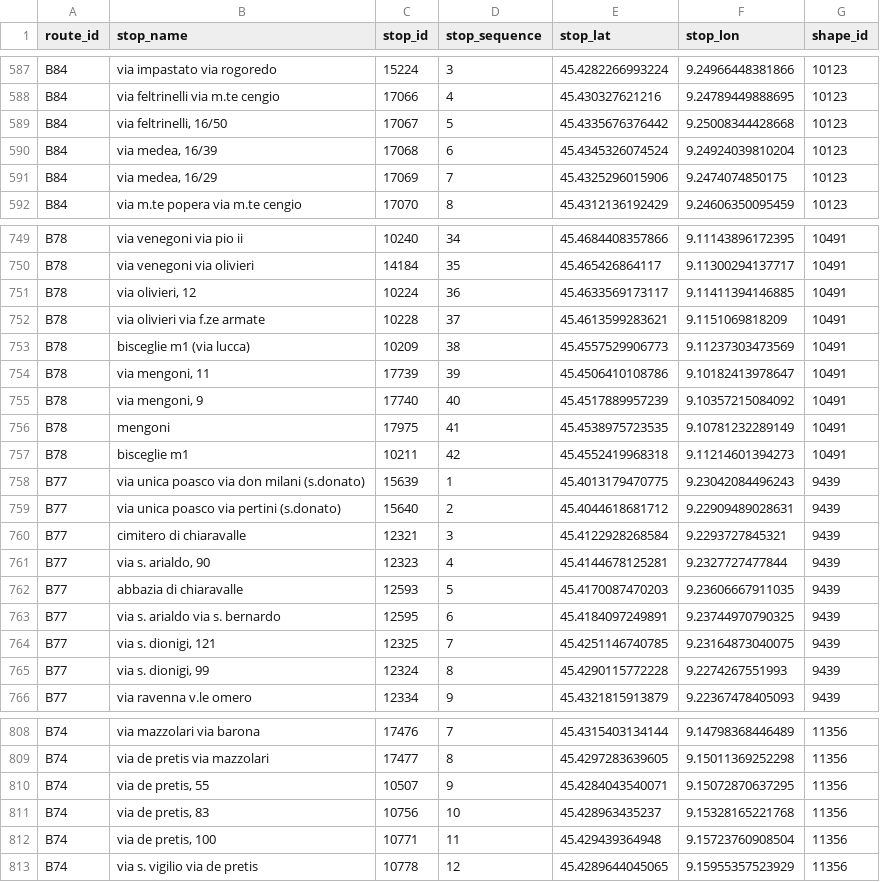
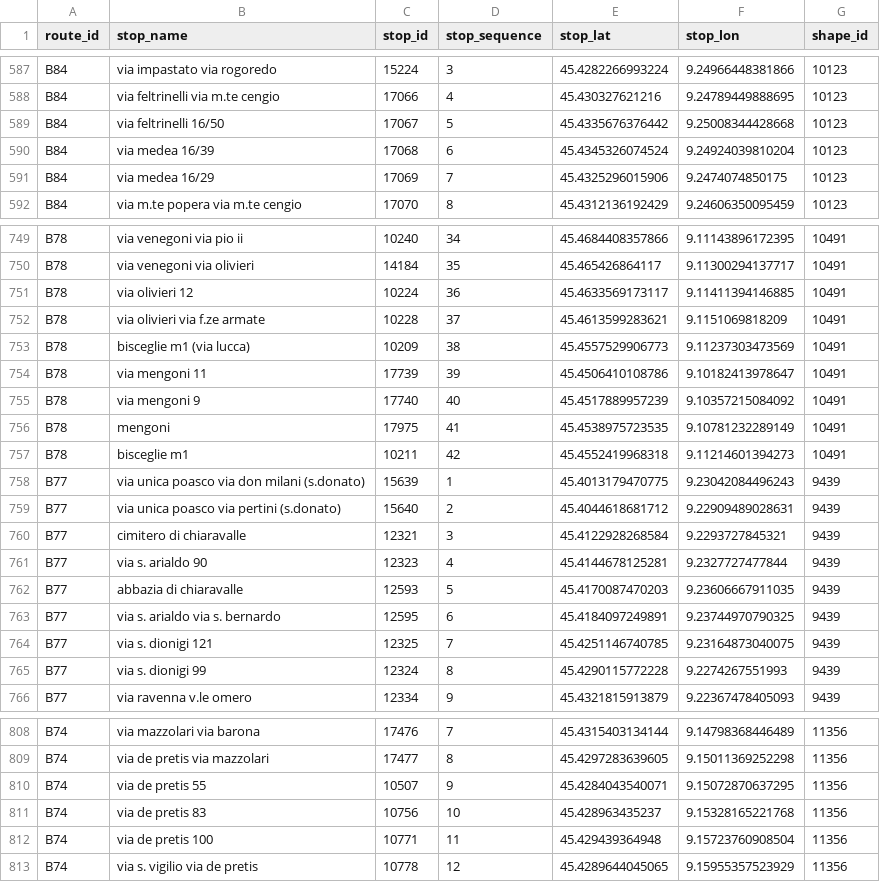
Before and after one commit to nhabbash/transport-network-analysis, a CSV file: data/csv/bus.csv, drawn as a sheet; only a part is shown, gaps mark what is left out; the diff covers the shown part only.

```diff
--- a/data/csv/bus.csv
+++ b/data/csv/bus.csv
@@ -588,5 +588,5 @@ B84,via impastato via rogoredo,15224,3,45.4282266993224,9.24966448381866,10123
 B84,via feltrinelli via m.te cengio,17066,4,45.430327621216,9.24789449888695,10123
-B84,"via feltrinelli, 16/50",17067,5,45.4335676376442,9.25008344428668,10123
-B84,"via medea, 16/39",17068,6,45.4345326074524,9.24924039810204,10123
-B84,"via medea, 16/29",17069,7,45.4325296015906,9.2474074850175,10123
+B84,via feltrinelli 16/50,17067,5,45.4335676376442,9.25008344428668,10123
+B84,via medea 16/39,17068,6,45.4345326074524,9.24924039810204,10123
+B84,via medea 16/29,17069,7,45.4325296015906,9.2474074850175,10123
 B84,via m.te popera via m.te cengio,17070,8,45.4312136192429,9.24606350095459,10123
@@ -750,7 +750,7 @@ B78,via venegoni via pio ii,10240,34,45.4684408357866,9.11143896172395,10491
 B78,via venegoni via olivieri,14184,35,45.465426864117,9.11300294137717,10491
-B78,"via olivieri, 12",10224,36,45.4633569173117,9.11411394146885,10491
+B78,via olivieri 12,10224,36,45.4633569173117,9.11411394146885,10491
 B78,via olivieri via f.ze armate,10228,37,45.4613599283621,9.1151069818209,10491
 B78,bisceglie m1 (via lucca),10209,38,45.4557529906773,9.11237303473569,10491
-B78,"via mengoni, 11",17739,39,45.4506410108786,9.10182413978647,10491
-B78,"via mengoni, 9",17740,40,45.4517889957239,9.10357215084092,10491
+B78,via mengoni 11,17739,39,45.4506410108786,9.10182413978647,10491
+B78,via mengoni 9,17740,40,45.4517889957239,9.10357215084092,10491
 B78,mengoni,17975,41,45.4538975723535,9.10781232289149,10491
@@ -760,7 +760,7 @@ B77,via unica poasco via pertini (s.donato),15640,2,45.4044618681712,9.229094890
 B77,cimitero di chiaravalle,12321,3,45.4122928268584,9.2293727845321,9439
-B77,"via s. arialdo, 90",12323,4,45.4144678125281,9.2327727477844,9439
+B77,via s. arialdo 90,12323,4,45.4144678125281,9.2327727477844,9439
 B77,abbazia di chiaravalle,12593,5,45.4170087470203,9.23606667911035,9439
 B77,via s. arialdo via s. bernardo,12595,6,45.4184097249891,9.23744970790325,9439
-B77,"via s. dionigi, 121",12325,7,45.4251146740785,9.23164873040075,9439
-B77,"via s. dionigi, 99",12324,8,45.4290115772228,9.2274267551993,9439
+B77,via s. dionigi 121,12325,7,45.4251146740785,9.23164873040075,9439
+B77,via s. dionigi 99,12324,8,45.4290115772228,9.2274267551993,9439
 B77,via ravenna v.le omero,12334,9,45.4321815913879,9.22367478405093,9439
@@ -809,5 +809,5 @@ B74,via mazzolari via barona,17476,7,45.4315403134144,9.14798368446489,11356
 B74,via de pretis via mazzolari,17477,8,45.4297283639605,9.15011369252298,11356
-B74,"via de pretis, 55",10507,9,45.4284043540071,9.15072870637295,11356
-B74,"via de pretis, 83",10756,10,45.428963435237,9.15328165221768,11356
-B74,"via de pretis, 100",10771,11,45.429439364948,9.15723760908504,11356
+B74,via de pretis 55,10507,9,45.4284043540071,9.15072870637295,11356
+B74,via de pretis 83,10756,10,45.428963435237,9.15328165221768,11356
+B74,via de pretis 100,10771,11,45.429439364948,9.15723760908504,11356
 B74,via s. vigilio via de pretis,10778,12,45.4289644045065,9.15955357523929,11356
```
Also changed, not shown: 103 edited cells elsewhere in this file.
